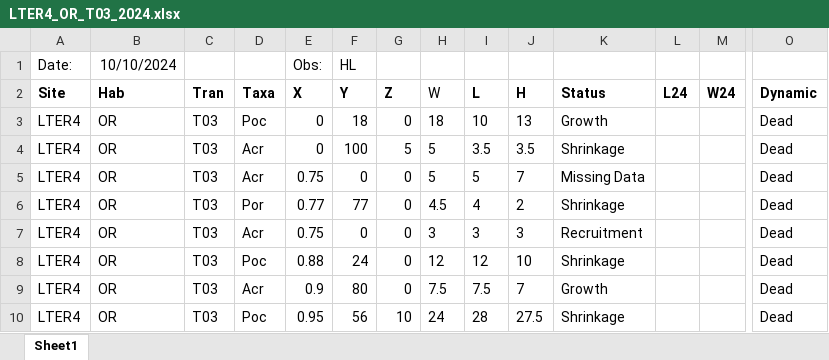
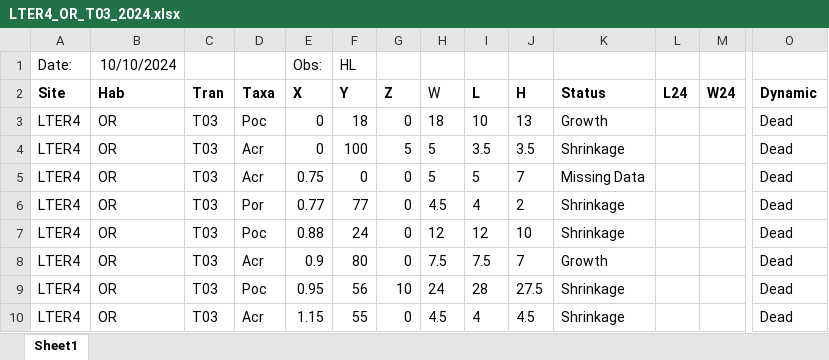
Before and after one commit to rkanderson/Coral-Demography, an Excel workbook: data_raw/data_raw_2024_sheets/LTER4_OR_T03_2024.xlsx, sheet Sheet1, drawn as a sheet; only a part is shown, gaps mark what is left out; the shorter side is filled out with more unchanged rows; values as stored, in another font and other column widths than the file's, no borders; conditional formats not drawn; rows hold the shown columns only; the diff names each change by its address in the sheet, - before the commit and + after, or states it on an @@ line.

```diff
--- a/data_raw/data_raw_2024_sheets/LTER4_OR_T03_2024.xlsx (sheet Sheet1)
+++ b/data_raw/data_raw_2024_sheets/LTER4_OR_T03_2024.xlsx (sheet Sheet1)
-row 7: LTER4 | OR | T03 | Acr | 0.75 | 0 | 0 | 3 | 3 | 3 | Recruitment |  |  | Dead
```
Also changed, not shown: data_raw/data_raw_2024_sheets/LTER1_BR_P02_2024.xlsx, data_raw/data_raw_2024_sheets/LTER1_BR_P03_2024.xlsx, 14 other files.
